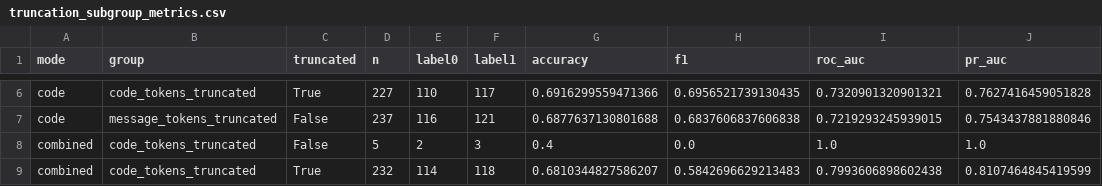
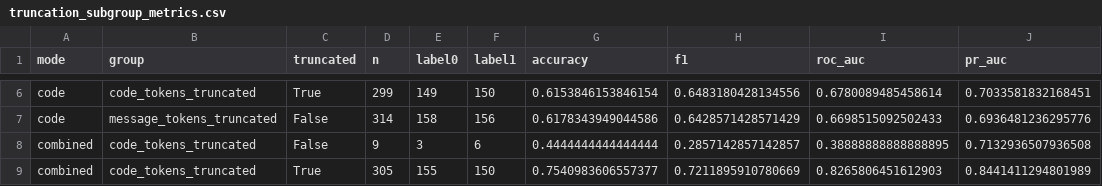
Before and after one commit to Ddasunsandeepa/xai-commit-vuln-devsecops, a CSV file: reports/codejit_codebert_diagnostics_v1/truncation_subgroup_metrics.csv, drawn as a sheet; only a part is shown, gaps mark what is left out; the diff covers the shown part only; the diff names each change by its address in the sheet, - before the commit and + after, or states it on an @@ line.

```diff
--- a/reports/codejit_codebert_diagnostics_v1/truncation_subgroup_metrics.csv
+++ b/reports/codejit_codebert_diagnostics_v1/truncation_subgroup_metrics.csv
-D6 (n): 227
+D6 (n): 299
-E6 (label0): 110
+E6 (label0): 149
-F6 (label1): 117
+F6 (label1): 150
-G6 (accuracy): 0.6916299559471366
+G6 (accuracy): 0.6153846153846154
-H6 (f1): 0.6956521739130435
+H6 (f1): 0.6483180428134556
-I6 (roc_auc): 0.7320901320901321
+I6 (roc_auc): 0.6780089485458614
-J6 (pr_auc): 0.7627416459051828
+J6 (pr_auc): 0.7033581832168451
-D7 (n): 237
+D7 (n): 314
-E7 (label0): 116
+E7 (label0): 158
-F7 (label1): 121
+F7 (label1): 156
-G7 (accuracy): 0.6877637130801688
+G7 (accuracy): 0.6178343949044586
-H7 (f1): 0.6837606837606838
+H7 (f1): 0.6428571428571429
-I7 (roc_auc): 0.7219293245939015
+I7 (roc_auc): 0.6698515092502433
-J7 (pr_auc): 0.7543437881880846
+J7 (pr_auc): 0.6936481236295776
-D8 (n): 5
+D8 (n): 9
-E8 (label0): 2
+E8 (label0): 3
-F8 (label1): 3
+F8 (label1): 6
-G8 (accuracy): 0.4
+G8 (accuracy): 0.4444444444444444
-H8 (f1): 0.0
+H8 (f1): 0.2857142857142857
-I8 (roc_auc): 1.0
+I8 (roc_auc): 0.38888888888888895
-J8 (pr_auc): 1.0
+J8 (pr_auc): 0.7132936507936508
-D9 (n): 232
+D9 (n): 305
-E9 (label0): 114
+E9 (label0): 155
-F9 (label1): 118
+F9 (label1): 150
-G9 (accuracy): 0.6810344827586207
+G9 (accuracy): 0.7540983606557377
-H9 (f1): 0.5842696629213483
+H9 (f1): 0.7211895910780669
-I9 (roc_auc): 0.7993606898602438
+I9 (roc_auc): 0.8265806451612903
-J9 (pr_auc): 0.8107464845419599
+J9 (pr_auc): 0.8441411294801989
```
Also changed, not shown: 42 edited cells elsewhere in this file, reports/codejit_codebert_diagnostics_v1/false_negative_cases.csv, reports/codejit_codebert_diagnostics_v1/paired_model_comparisons.csv, 56 other files.
